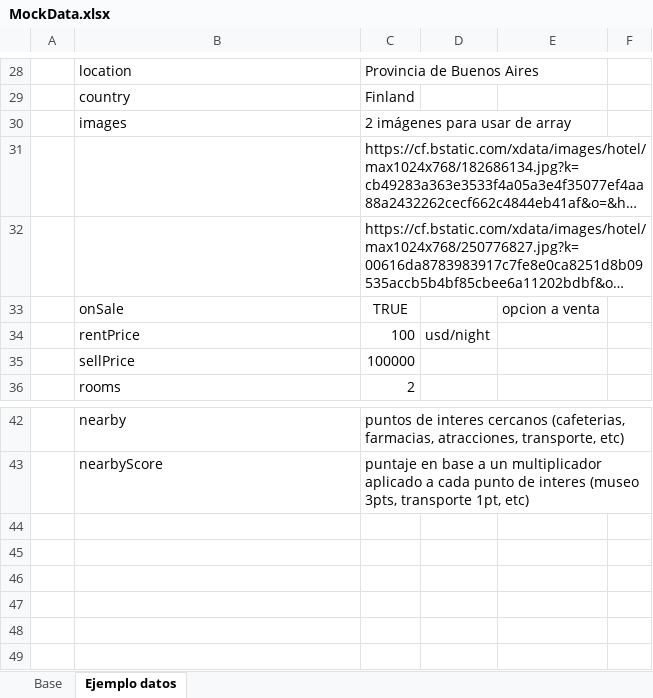
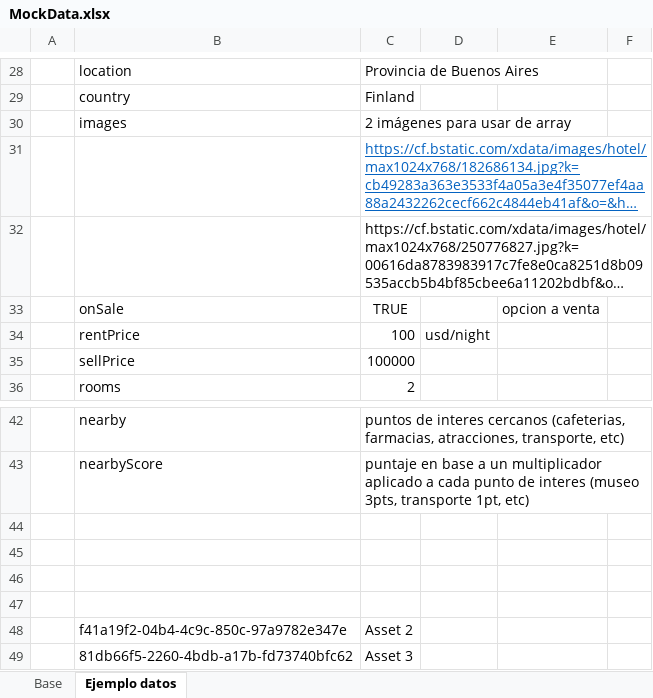
Before and after one commit to PoisonK12/PF-Henry-Grupo10, an Excel workbook: proyecto-sin-nombre-definido/MockData/MockData.xlsx, sheet Ejemplo datos, drawn as a sheet; only a part is shown, gaps mark what is left out; long unchanged cells end in …; values as stored, in another font and other column widths than the file's, no borders; the diff names each change by its address in the sheet, - before the commit and + after, or states it on an @@ line.

Commit message:
Correccion post asset controller

```diff
--- a/proyecto-sin-nombre-definido/MockData/MockData.xlsx (sheet Ejemplo datos)
+++ b/proyecto-sin-nombre-definido/MockData/MockData.xlsx (sheet Ejemplo datos)
@@ C31 underline: off → on, text colour: black → #0563C1 @@
+row 44: (empty)
+row 45: (empty)
+row 46: (empty)
+row 47: (empty)
+row 48:  | f41a19f2-04b4-4c9c-850c-97a9782e347e | Asset 2
+row 49:  | 81db66f5-2260-4bdb-a17b-fd73740bfc62 | Asset 3
```
Also changed, not shown: 3 other files.
